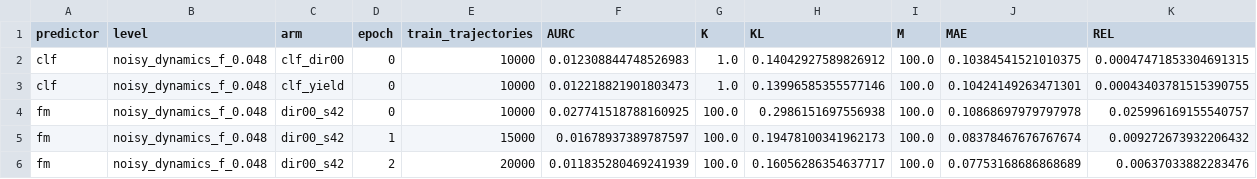
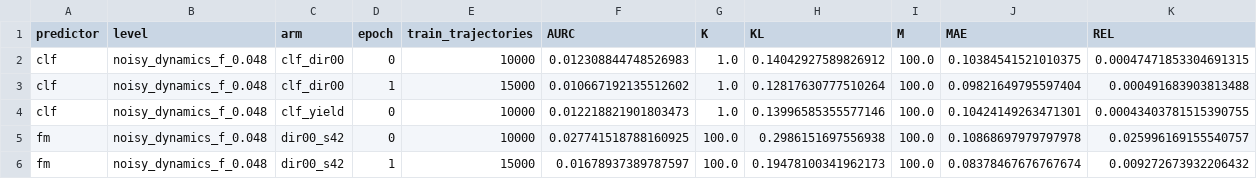
Before and after one commit to dhruvmetha/adaptive_roa, a CSV file: docs/experiments/stochastic/quadrotor3d/quad3d_noisy_dynamics_all_levels.csv, drawn as a sheet; only a part is shown; the shorter side is filled out with more unchanged rows; rows hold the shown columns only; the diff names each change by its address in the sheet, - before the commit and + after, or states it on an @@ line.

Commit message:
data(quad3d): score clf_dir00 ep1

```diff
--- a/docs/experiments/stochastic/quadrotor3d/quad3d_noisy_dynamics_all_levels.csv
+++ b/docs/experiments/stochastic/quadrotor3d/quad3d_noisy_dynamics_all_levels.csv
+row 3: clf | noisy_dynamics_f_0.048 | clf_dir00 | 1 | 15000 | 0.010667192135512602 | 1.0 | 0.12817630777510264 | 100.0 | 0.09821649795597404 | 0.000491683903813488
```
